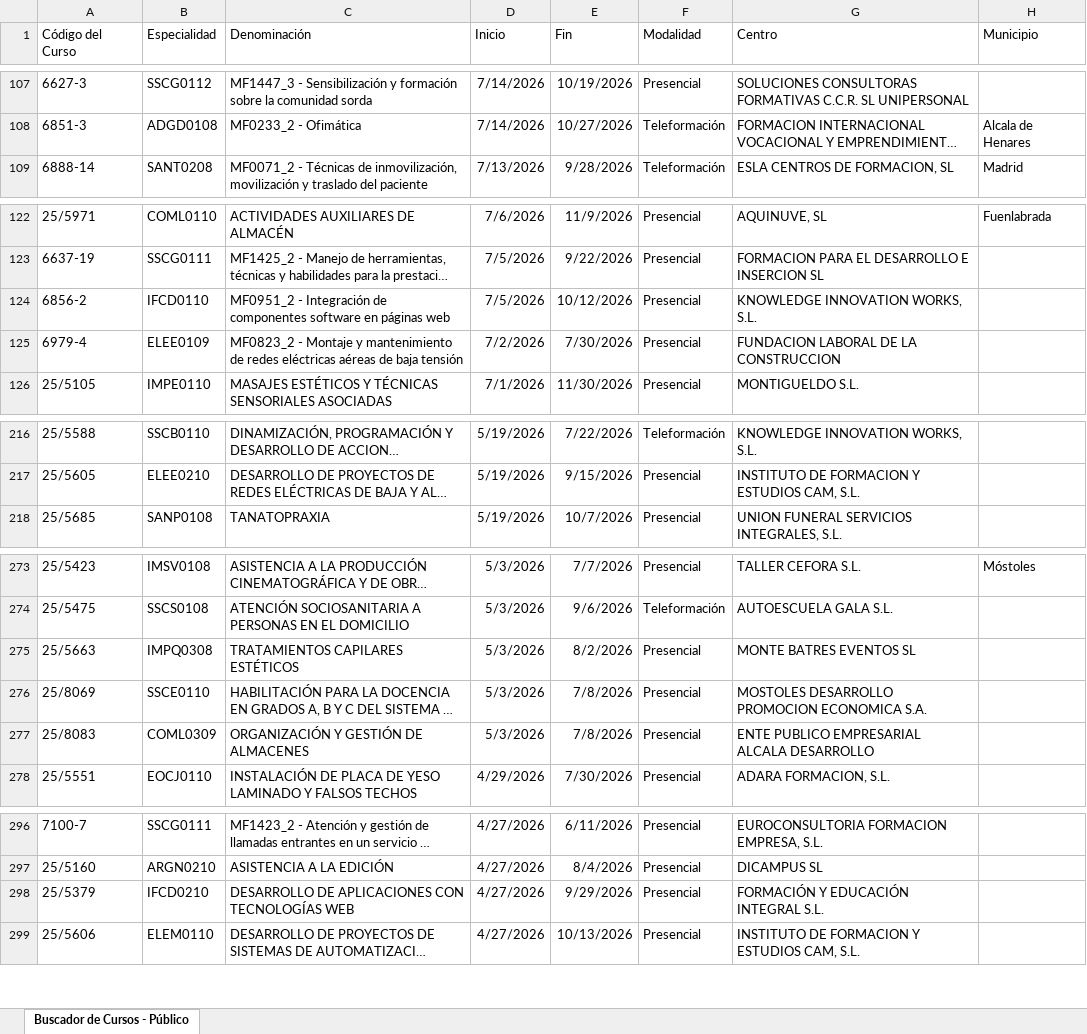
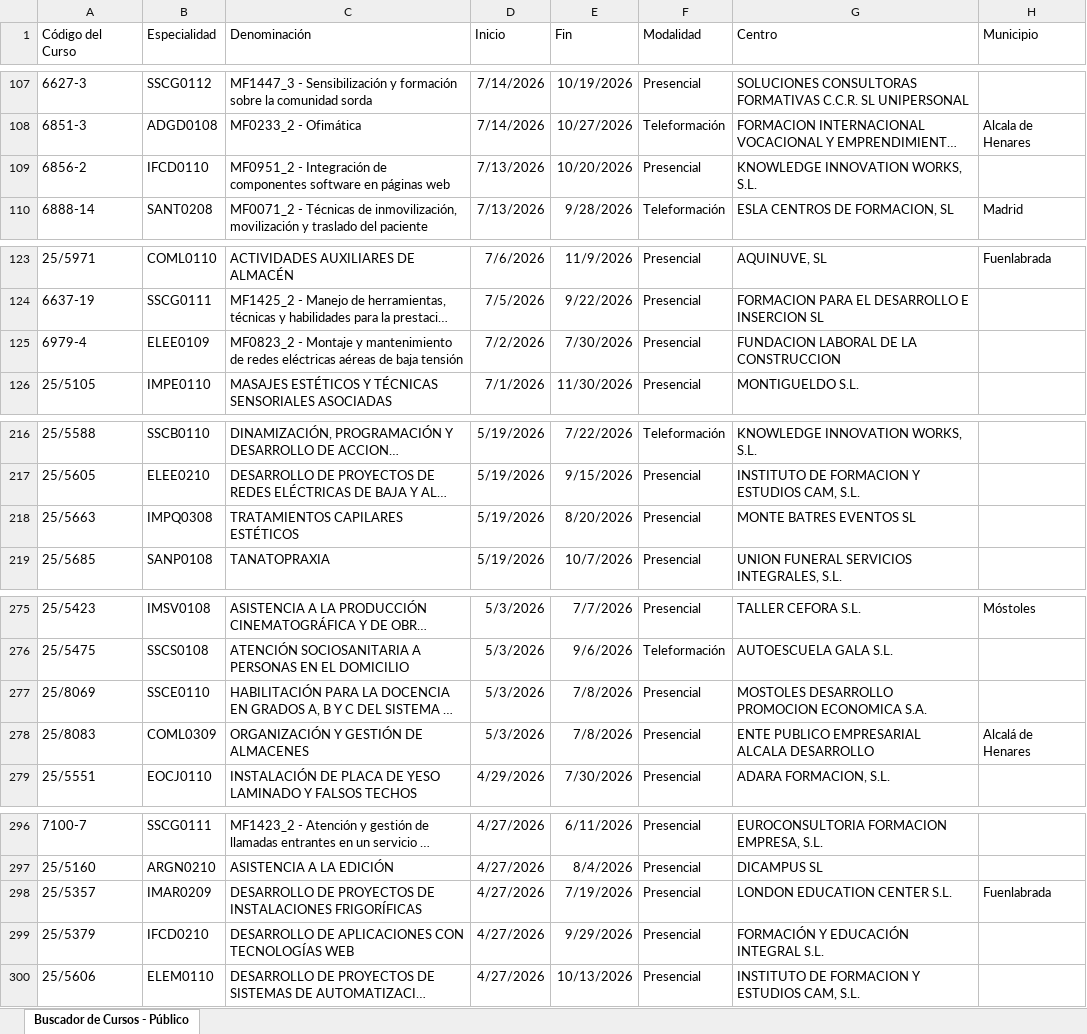
Before and after one commit to adavesik/cursos-de-formacion-SEPE, an Excel workbook: public/madrid_cursos.xlsx, sheet Buscador de Cursos - Público, drawn as a sheet; only a part is shown, gaps mark what is left out; long unchanged cells end in …; values as stored, in another font and other column widths than the file's, no borders; removed rows and columns are numbered as before the commit, all else as after; the diff covers the shown part only; the diff names each change by its address in the sheet, - before the commit and + after, or states it on an @@ line.

```diff
--- a/public/madrid_cursos.xlsx (sheet Buscador de Cursos - Público)
+++ b/public/madrid_cursos.xlsx (sheet Buscador de Cursos - Público)
+row 109: 6856-2 | IFCD0110 | MF0951_2 - Integración de componentes software en páginas web | 7/13/2026 | 10/20/2026 | Presencial | KNOWLEDGE INNOVATION WORKS, S.L.
-row 124: 6856-2 | IFCD0110 | MF0951_2 - Integración de componentes software en páginas web | 7/5/2026 | 10/12/2026 | Presencial | KNOWLEDGE INNOVATION WORKS, S.L.
+row 218: 25/5663 | IMPQ0308 | TRATAMIENTOS CAPILARES ESTÉTICOS | 5/19/2026 | 8/20/2026 | Presencial | MONTE BATRES EVENTOS SL
-row 275: 25/5663 | IMPQ0308 | TRATAMIENTOS CAPILARES ESTÉTICOS | 5/3/2026 | 8/2/2026 | Presencial | MONTE BATRES EVENTOS SL
-H278 (Municipio): (empty)
+H278 (Municipio): Alcalá de Henares
+row 298: 25/5357 | IMAR0209 | DESARROLLO DE PROYECTOS DE INSTALACIONES FRIGORÍFICAS | 4/27/2026 | 7/19/2026 | Presencial | LONDON EDUCATION CENTER S.L. | Fuenlabrada
```
Also changed, not shown: 2 added rows, 13 removed rows and 8 edited cells elsewhere in this sheet.
